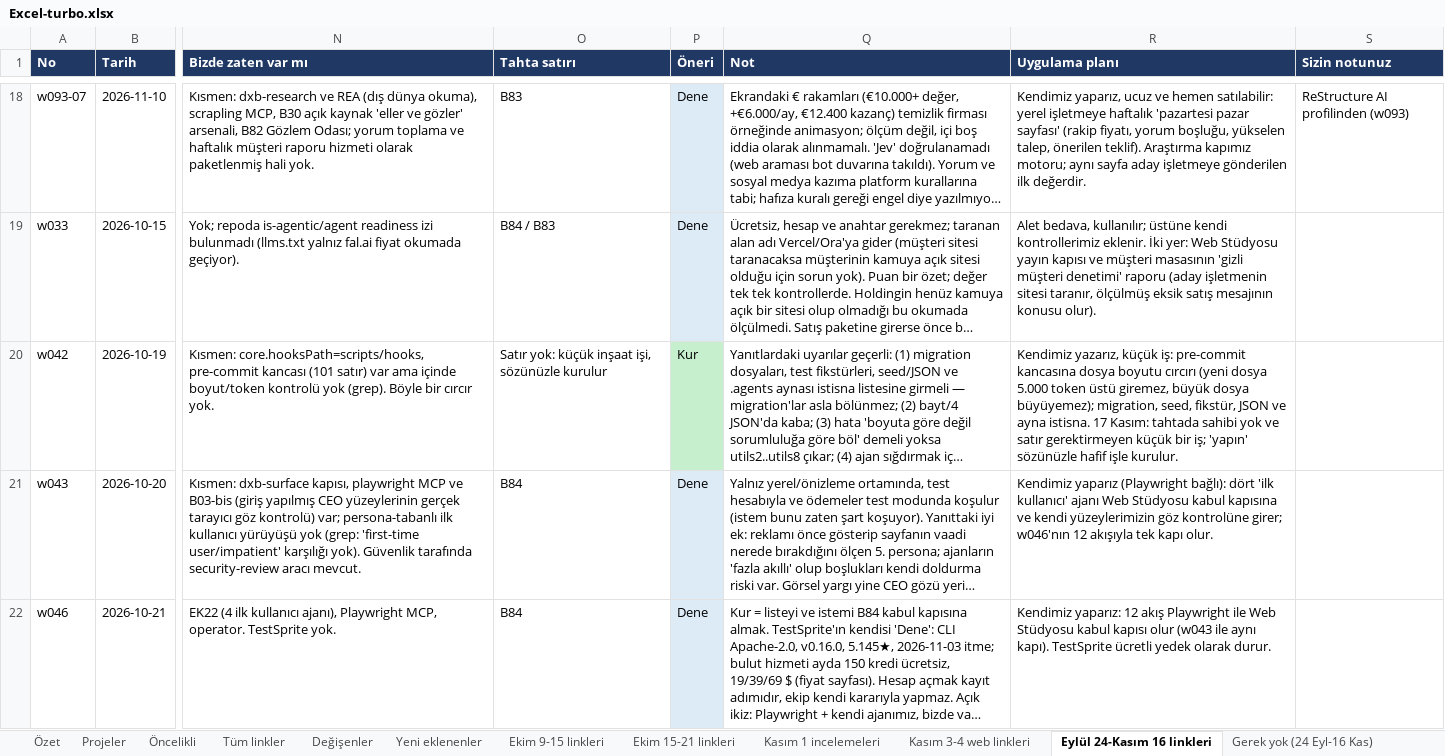
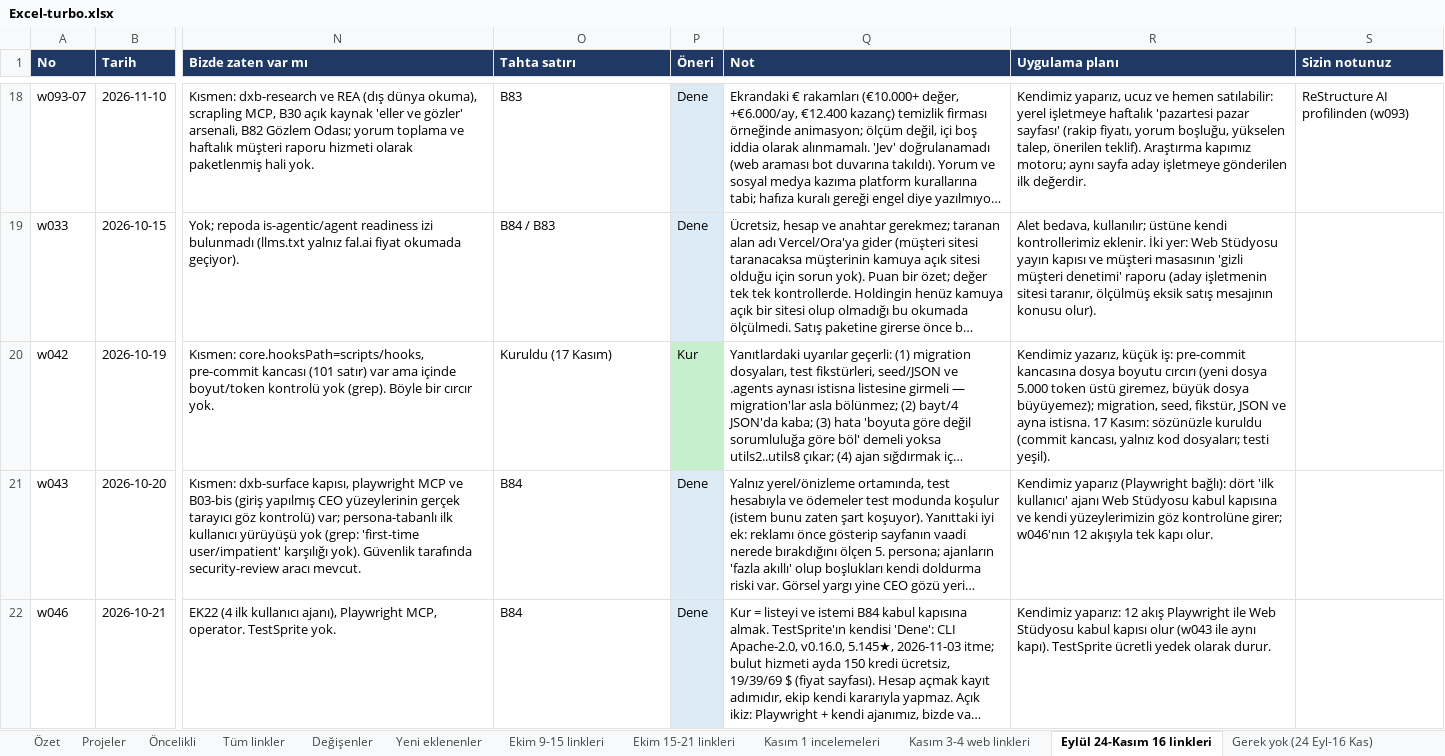
Before and after one commit to dxbglobalcom-ux/dxb-global-os, an Excel workbook: .planning/research/watch-links/2026-10-08-whatsapp/turbo/Excel-turbo.xlsx, sheet Eylül 24-Kasım 16 linkleri, drawn as a sheet; only a part is shown, gaps mark what is left out; long unchanged cells end in …; values as stored, in another font and other column widths than the file's, no borders; the diff covers the shown part only; the diff names each change by its address in the sheet, - before the commit and + after, or states it on an @@ line.

```diff
--- a/.planning/research/watch-links/2026-10-08-whatsapp/turbo/Excel-turbo.xlsx (sheet Eylül 24-Kasım 16 linkleri)
+++ b/.planning/research/watch-links/2026-10-08-whatsapp/turbo/Excel-turbo.xlsx (sheet Eylül 24-Kasım 16 linkleri)
-O20 (Tahta satırı): Satır yok: küçük inşaat işi, sözünüzle kurulur
+O20 (Tahta satırı): Kuruldu (17 Kasım)
-R20 (Uygulama planı): …17 Kasım: tahtada sahibi yok ve satır gerektirmeyen küçük bir iş; 'yapın' sözünüzle hafif işle kurulur.
+R20 (Uygulama planı): …17 Kasım: sözünüzle kuruldu (commit kancası, yalnız kod dosyaları; testi yeşil).
```
Also changed, not shown: 1 edited cell elsewhere in this sheet, 7 other files.
